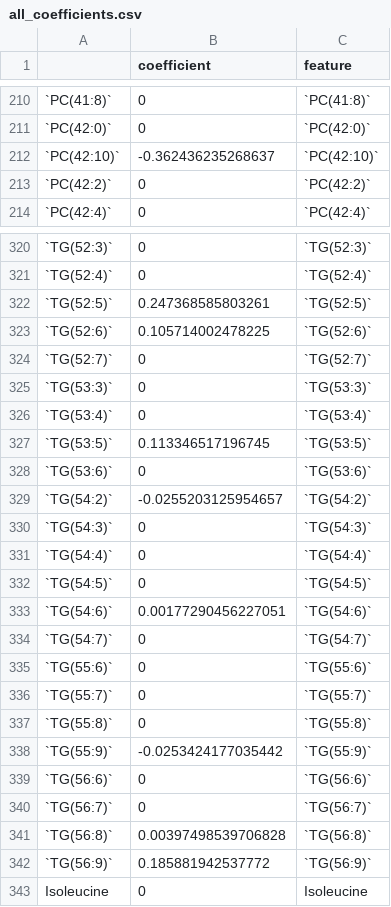
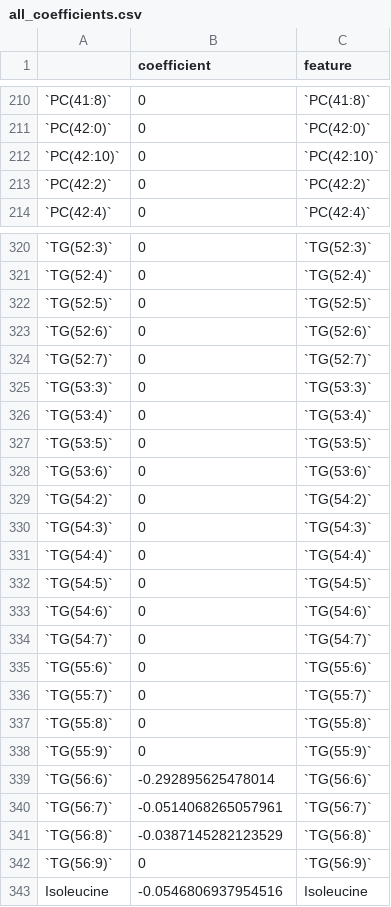
Before and after one commit to KeshavKumarSrinivasa/UGent_Bias_Correction_App, a CSV file: all_coefficients.csv, drawn as a sheet; only a part is shown, gaps mark what is left out; the diff covers the shown part only.

```diff
--- a/all_coefficients.csv
+++ b/all_coefficients.csv
@@ -211,3 +211,3 @@
 "`PC(42:0)`",0,"`PC(42:0)`"
-"`PC(42:10)`",-0.362436235268637,"`PC(42:10)`"
+"`PC(42:10)`",0,"`PC(42:10)`"
 "`PC(42:2)`",0,"`PC(42:2)`"
@@ -321,4 +321,4 @@
 "`TG(52:4)`",0,"`TG(52:4)`"
-"`TG(52:5)`",0.247368585803261,"`TG(52:5)`"
-"`TG(52:6)`",0.105714002478225,"`TG(52:6)`"
+"`TG(52:5)`",0,"`TG(52:5)`"
+"`TG(52:6)`",0,"`TG(52:6)`"
 "`TG(52:7)`",0,"`TG(52:7)`"
@@ -326,5 +326,5 @@
 "`TG(53:4)`",0,"`TG(53:4)`"
-"`TG(53:5)`",0.113346517196745,"`TG(53:5)`"
+"`TG(53:5)`",0,"`TG(53:5)`"
 "`TG(53:6)`",0,"`TG(53:6)`"
-"`TG(54:2)`",-0.0255203125954657,"`TG(54:2)`"
+"`TG(54:2)`",0,"`TG(54:2)`"
 "`TG(54:3)`",0,"`TG(54:3)`"
@@ -332,3 +332,3 @@
 "`TG(54:5)`",0,"`TG(54:5)`"
-"`TG(54:6)`",0.00177290456227051,"`TG(54:6)`"
+"`TG(54:6)`",0,"`TG(54:6)`"
 "`TG(54:7)`",0,"`TG(54:7)`"
@@ -337,7 +337,7 @@
 "`TG(55:8)`",0,"`TG(55:8)`"
-"`TG(55:9)`",-0.0253424177035442,"`TG(55:9)`"
-"`TG(56:6)`",0,"`TG(56:6)`"
-"`TG(56:7)`",0,"`TG(56:7)`"
-"`TG(56:8)`",0.00397498539706828,"`TG(56:8)`"
-"`TG(56:9)`",0.185881942537772,"`TG(56:9)`"
-"Isoleucine",0,"Isoleucine"
+"`TG(55:9)`",0,"`TG(55:9)`"
+"`TG(56:6)`",-0.292895625478014,"`TG(56:6)`"
+"`TG(56:7)`",-0.0514068265057961,"`TG(56:7)`"
+"`TG(56:8)`",-0.0387145282123529,"`TG(56:8)`"
+"`TG(56:9)`",0,"`TG(56:9)`"
+"Isoleucine",-0.0546806937954516,"Isoleucine"
```
Also changed, not shown: 68 edited cells elsewhere in this file, data_with_weights.csv, univariate_analysis.csv, 6 other files.
